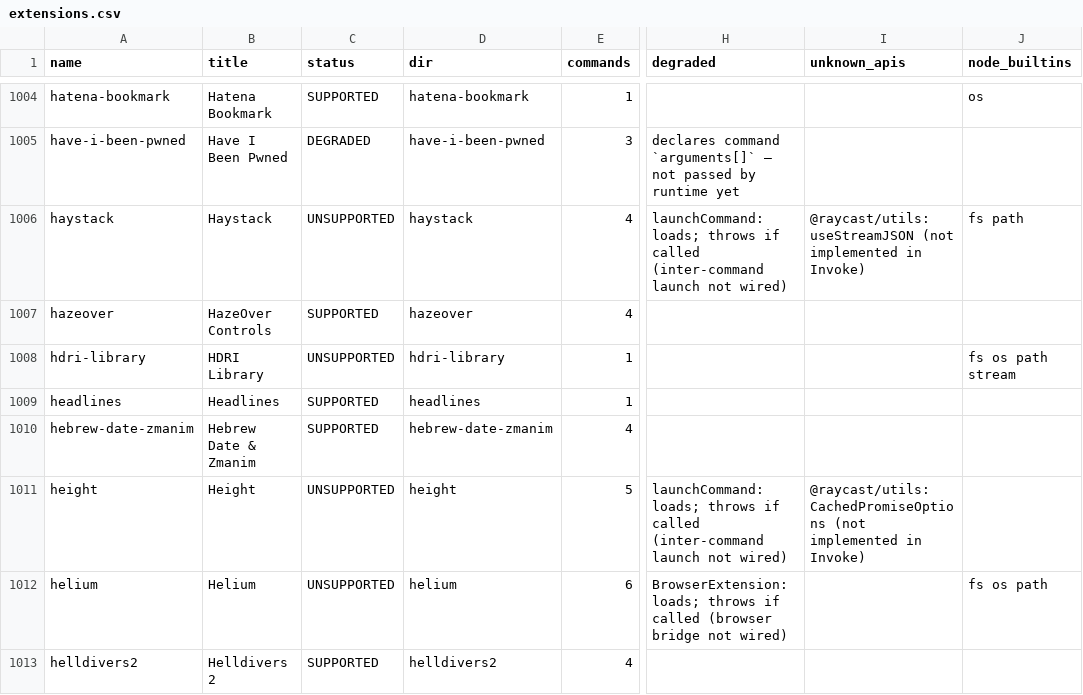
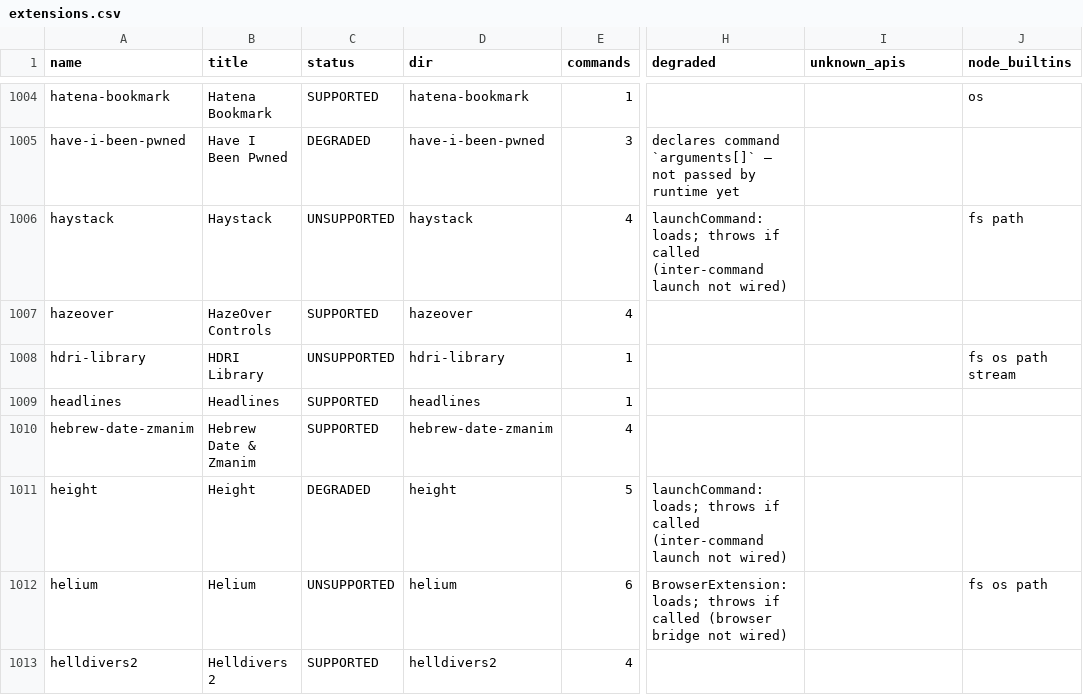
Before and after one commit to kapildave6/invoke-v2, a CSV file: tools/compat-check/report-sandboxed-m4/extensions.csv, drawn as a sheet; only a part is shown, gaps mark what is left out; the diff covers the shown part only; the diff names each change by its address in the sheet, - before the commit and + after, or states it on an @@ line.

```diff
--- a/tools/compat-check/report-sandboxed-m4/extensions.csv
+++ b/tools/compat-check/report-sandboxed-m4/extensions.csv
-I1006 (unknown_apis): @raycast/utils:useStreamJSON (not implemented in Invoke)
+I1006 (unknown_apis): (empty)
-C1011 (status): UNSUPPORTED
+C1011 (status): DEGRADED
-I1011 (unknown_apis): @raycast/utils:CachedPromiseOptions (not implemented in Invoke)
+I1011 (unknown_apis): (empty)
```
Also changed, not shown: 36 edited cells elsewhere in this file, tools/compat-check/report-trusted-m4/extensions.csv, 7 other files.
